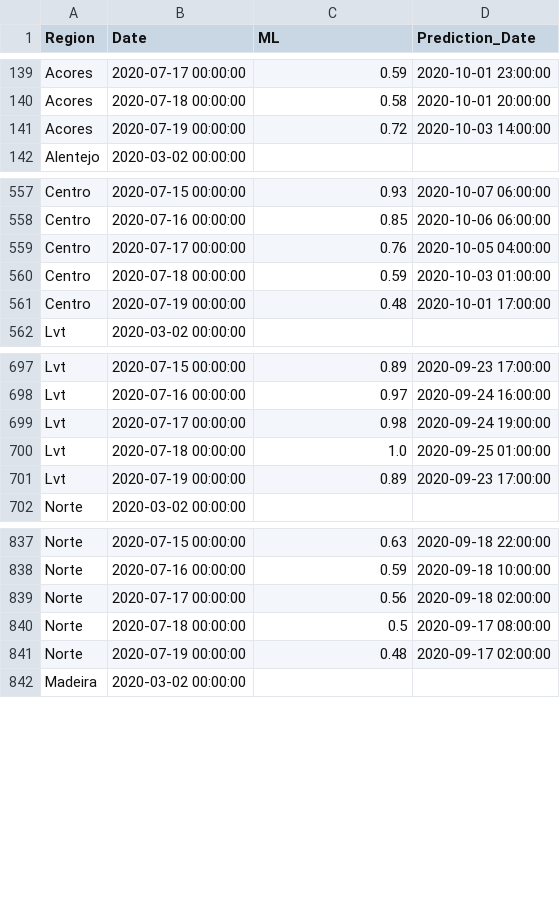
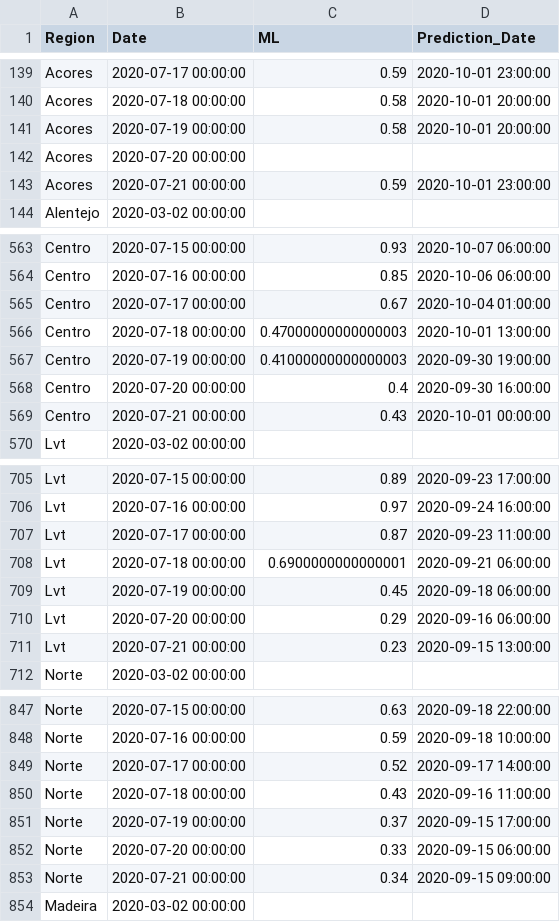
Before and after one commit to builduplabs/covid-countdown, a CSV file: src/data/prediction.csv, drawn as a sheet; only a part is shown, gaps mark what is left out; the diff covers the shown part only.

Commit message:
data update 20200721

```diff
--- a/src/data/prediction.csv
+++ b/src/data/prediction.csv
@@ -140,3 +140,5 @@ Acores,2020-07-17 00:00:00,0.59,2020-10-01 23:00:00
 Acores,2020-07-18 00:00:00,0.58,2020-10-01 20:00:00
-Acores,2020-07-19 00:00:00,0.72,2020-10-03 14:00:00
+Acores,2020-07-19 00:00:00,0.58,2020-10-01 20:00:00
+Acores,2020-07-20 00:00:00,,
+Acores,2020-07-21 00:00:00,0.59,2020-10-01 23:00:00
 Alentejo,2020-03-02 00:00:00,,
@@ -558,5 +564,7 @@ Centro,2020-07-15 00:00:00,0.93,2020-10-07 06:00:00
 Centro,2020-07-16 00:00:00,0.85,2020-10-06 06:00:00
-Centro,2020-07-17 00:00:00,0.76,2020-10-05 04:00:00
-Centro,2020-07-18 00:00:00,0.59,2020-10-03 01:00:00
-Centro,2020-07-19 00:00:00,0.48,2020-10-01 17:00:00
+Centro,2020-07-17 00:00:00,0.67,2020-10-04 01:00:00
+Centro,2020-07-18 00:00:00,0.47000000000000003,2020-10-01 13:00:00
+Centro,2020-07-19 00:00:00,0.41000000000000003,2020-09-30 19:00:00
+Centro,2020-07-20 00:00:00,0.4,2020-09-30 16:00:00
+Centro,2020-07-21 00:00:00,0.43,2020-10-01 00:00:00
 Lvt,2020-03-02 00:00:00,,
@@ -698,5 +706,7 @@ Lvt,2020-07-15 00:00:00,0.89,2020-09-23 17:00:00
 Lvt,2020-07-16 00:00:00,0.97,2020-09-24 16:00:00
-Lvt,2020-07-17 00:00:00,0.98,2020-09-24 19:00:00
-Lvt,2020-07-18 00:00:00,1.0,2020-09-25 01:00:00
-Lvt,2020-07-19 00:00:00,0.89,2020-09-23 17:00:00
+Lvt,2020-07-17 00:00:00,0.87,2020-09-23 11:00:00
+Lvt,2020-07-18 00:00:00,0.6900000000000001,2020-09-21 06:00:00
+Lvt,2020-07-19 00:00:00,0.45,2020-09-18 06:00:00
+Lvt,2020-07-20 00:00:00,0.29,2020-09-16 06:00:00
+Lvt,2020-07-21 00:00:00,0.23,2020-09-15 13:00:00
 Norte,2020-03-02 00:00:00,,
@@ -838,5 +848,7 @@ Norte,2020-07-15 00:00:00,0.63,2020-09-18 22:00:00
 Norte,2020-07-16 00:00:00,0.59,2020-09-18 10:00:00
-Norte,2020-07-17 00:00:00,0.56,2020-09-18 02:00:00
-Norte,2020-07-18 00:00:00,0.5,2020-09-17 08:00:00
-Norte,2020-07-19 00:00:00,0.48,2020-09-17 02:00:00
+Norte,2020-07-17 00:00:00,0.52,2020-09-17 14:00:00
+Norte,2020-07-18 00:00:00,0.43,2020-09-16 11:00:00
+Norte,2020-07-19 00:00:00,0.37,2020-09-15 17:00:00
+Norte,2020-07-20 00:00:00,0.33,2020-09-15 06:00:00
+Norte,2020-07-21 00:00:00,0.34,2020-09-15 09:00:00
 Madeira,2020-03-02 00:00:00,,
```
Also changed, not shown: 8 added rows and 16 edited cells elsewhere in this file, src/data/cases.csv.
